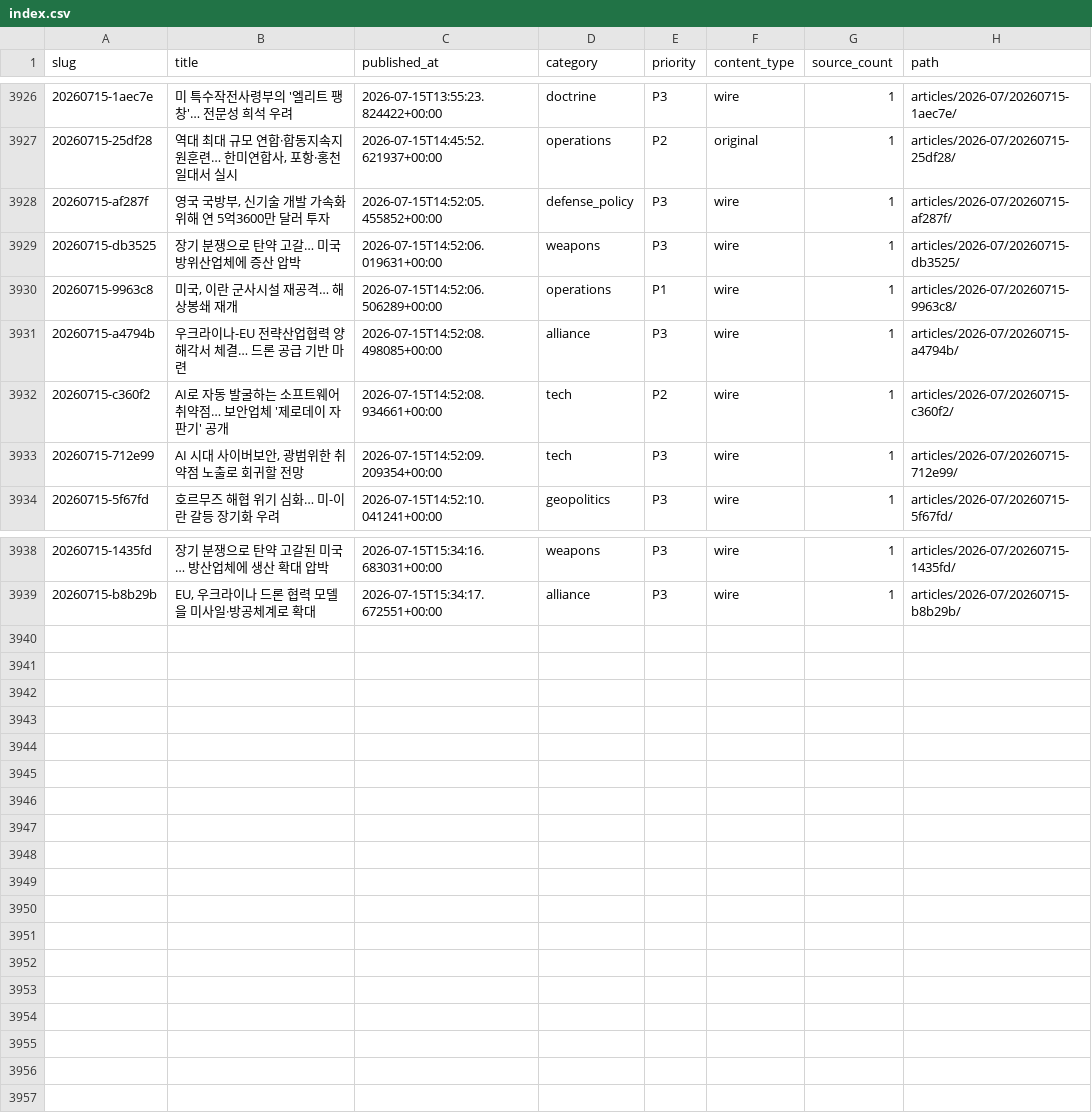
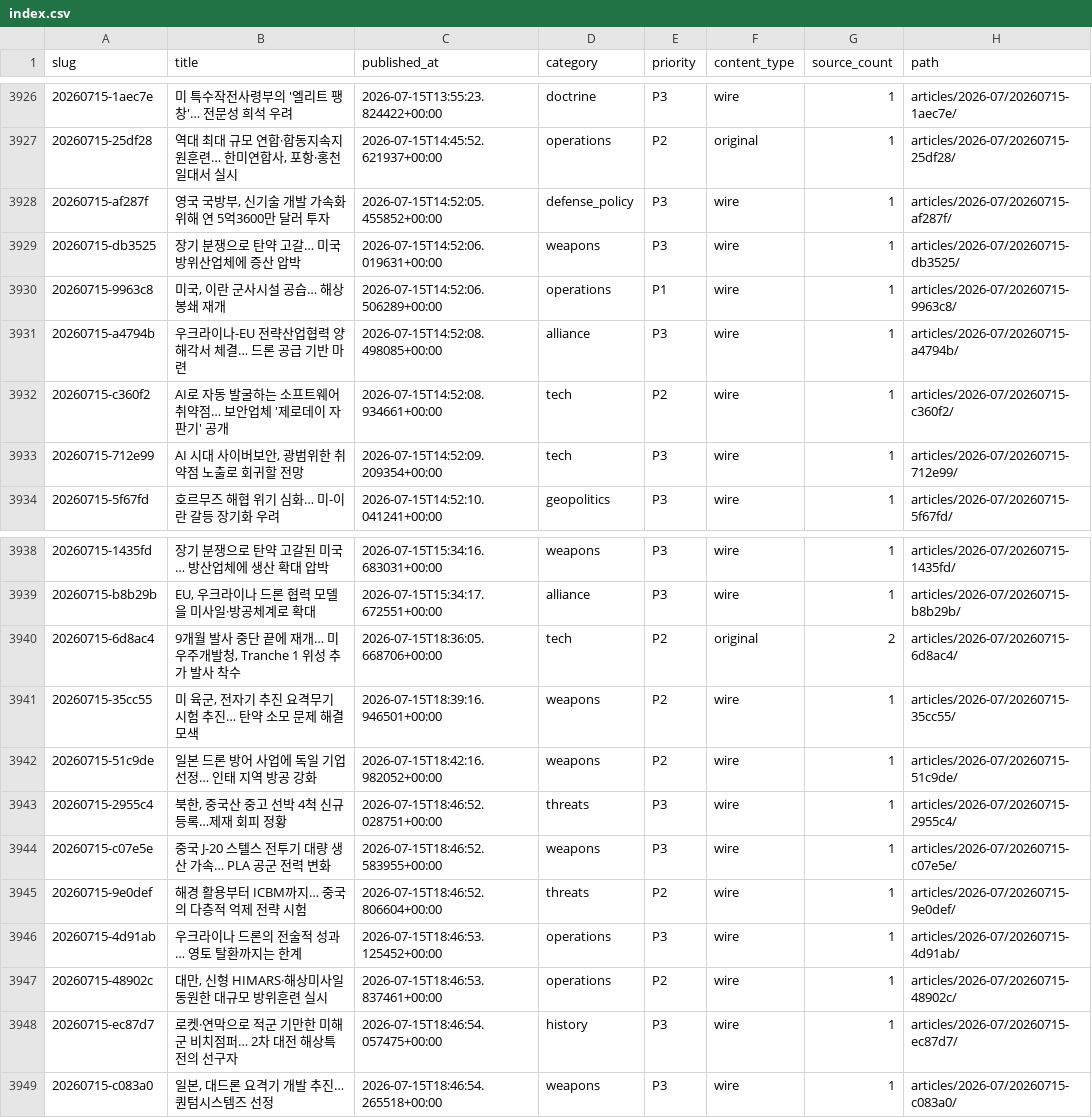
Before and after one commit to CombatSociety/data, a CSV file: index.csv, drawn as a sheet; only a part is shown, gaps mark what is left out.

Commit message:
mirror: 3948 articles + 71 briefs @ 2026-07-16 04:15 KST

```diff
--- a/index.csv
+++ b/index.csv
@@ -3929,3 +3929,3 @@ slug,title,published_at,category,priority,content_type,source_count,path
 20260715-db3525,장기 분쟁으로 탄약 고갈… 미국 방위산업체에 증산 압박,2026-07-15T14:52:06.019631+00:00,weapons,P3,wire,1,articles/2026-07/20260715-db3525/
-20260715-9963c8,"미국, 이란 군사시설 재공격… 해상봉쇄 재개",2026-07-15T14:52:06.506289+00:00,operations,P1,wire,1,articles/2026-07/20260715-9963c8/
+20260715-9963c8,"미국, 이란 군사시설 공습… 해상봉쇄 재개",2026-07-15T14:52:06.506289+00:00,operations,P1,wire,1,articles/2026-07/20260715-9963c8/
 20260715-a4794b,우크라이나-EU 전략산업협력 양해각서 체결… 드론 공급 기반 마련,2026-07-15T14:52:08.498085+00:00,alliance,P3,wire,1,articles/2026-07/20260715-a4794b/
@@ -3939 +3939,11 @@ slug,title,published_at,category,priority,content_type,source_count,path
 20260715-b8b29b,"EU, 우크라이나 드론 협력 모델을 미사일·방공체계로 확대",2026-07-15T15:34:17.672551+00:00,alliance,P3,wire,1,articles/2026-07/20260715-b8b29b/
+20260715-6d8ac4,"9개월 발사 중단 끝에 재개… 미 우주개발청, Tranche 1 위성 추가 발사 착수",2026-07-15T18:36:05.668706+00:00,tech,P2,original,2,articles/2026-07/20260715-6d8ac4/
+20260715-35cc55,"미 육군, 전자기 추진 요격무기 시험 추진… 탄약 소모 문제 해결 모색",2026-07-15T18:39:16.946501+00:00,weapons,P2,wire,1,articles/2026-07/20260715-35cc55/
+20260715-51c9de,일본 드론 방어 사업에 독일 기업 선정… 인태 지역 방공 강화,2026-07-15T18:42:16.982052+00:00,weapons,P2,wire,1,articles/2026-07/20260715-51c9de/
+20260715-2955c4,"북한, 중국산 중고 선박 4척 신규 등록…제재 회피 정황",2026-07-15T18:46:52.028751+00:00,threats,P3,wire,1,articles/2026-07/20260715-2955c4/
+20260715-c07e5e,중국 J-20 스텔스 전투기 대량 생산 가속… PLA 공군 전력 변화,2026-07-15T18:46:52.583955+00:00,weapons,P3,wire,1,articles/2026-07/20260715-c07e5e/
+20260715-9e0def,해경 활용부터 ICBM까지… 중국의 다층적 억제 전략 시험,2026-07-15T18:46:52.806604+00:00,threats,P2,wire,1,articles/2026-07/20260715-9e0def/
+20260715-4d91ab,우크라이나 드론의 전술적 성과… 영토 탈환까지는 한계,2026-07-15T18:46:53.125452+00:00,operations,P3,wire,1,articles/2026-07/20260715-4d91ab/
+20260715-48902c,"대만, 신형 HIMARS·해상미사일 동원한 대규모 방위훈련 실시",2026-07-15T18:46:53.837461+00:00,operations,P2,wire,1,articles/2026-07/20260715-48902c/
+20260715-ec87d7,로켓·연막으로 적군 기만한 미해군 비치점퍼… 2차 대전 해상특전의 선구자,2026-07-15T18:46:54.057475+00:00,history,P3,wire,1,articles/2026-07/20260715-ec87d7/
+20260715-c083a0,"일본, 대드론 요격기 개발 추진… 퀀텀시스템즈 선정",2026-07-15T18:46:54.265518+00:00,weapons,P3,wire,1,articles/2026-07/20260715-c083a0/
```
Also changed, not shown: 33 other files.
